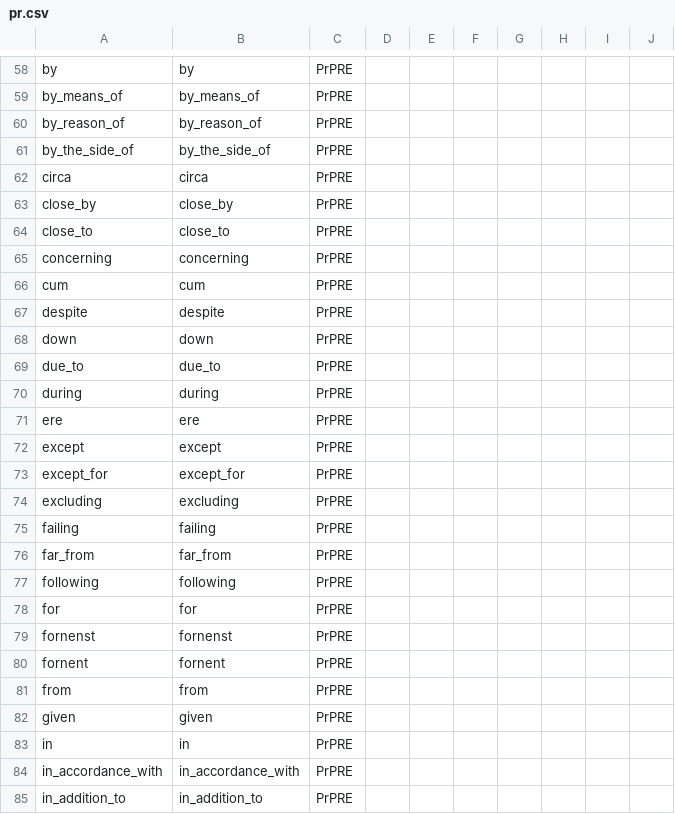
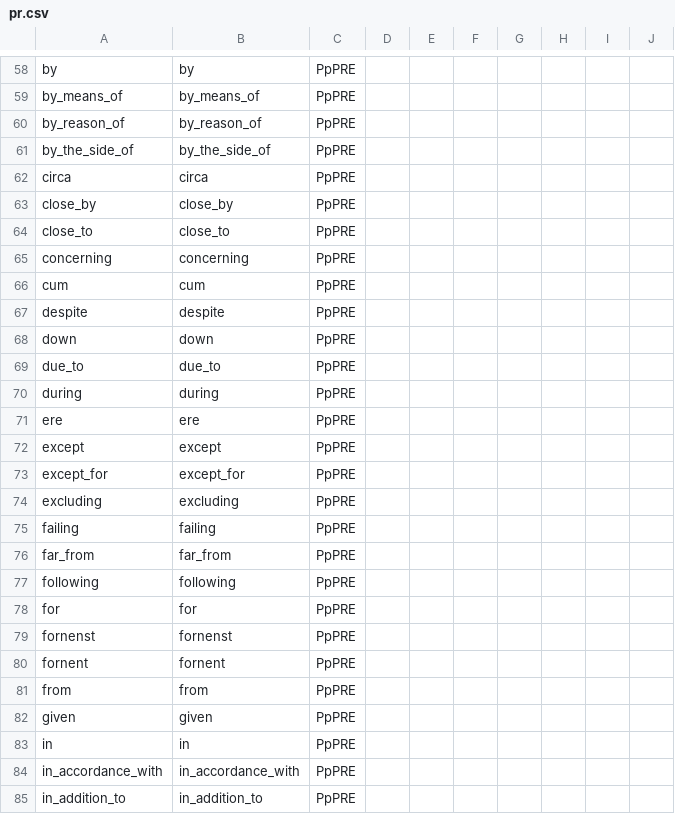
Before and after one commit to yugol/inwonderland, a CSV file: data/morphology/pos/pr.csv, drawn as a sheet; only a part is shown, gaps mark what is left out; the diff covers the shown part only; the diff names each change by its address in the sheet, - before the commit and + after, or states it on an @@ line.

```diff
--- a/data/morphology/pos/pr.csv
+++ b/data/morphology/pos/pr.csv
-C58:C85: PrPRE
+C58:C85: PpPRE
```
Also changed, not shown: 140 edited cells elsewhere in this file, 6 other files.
